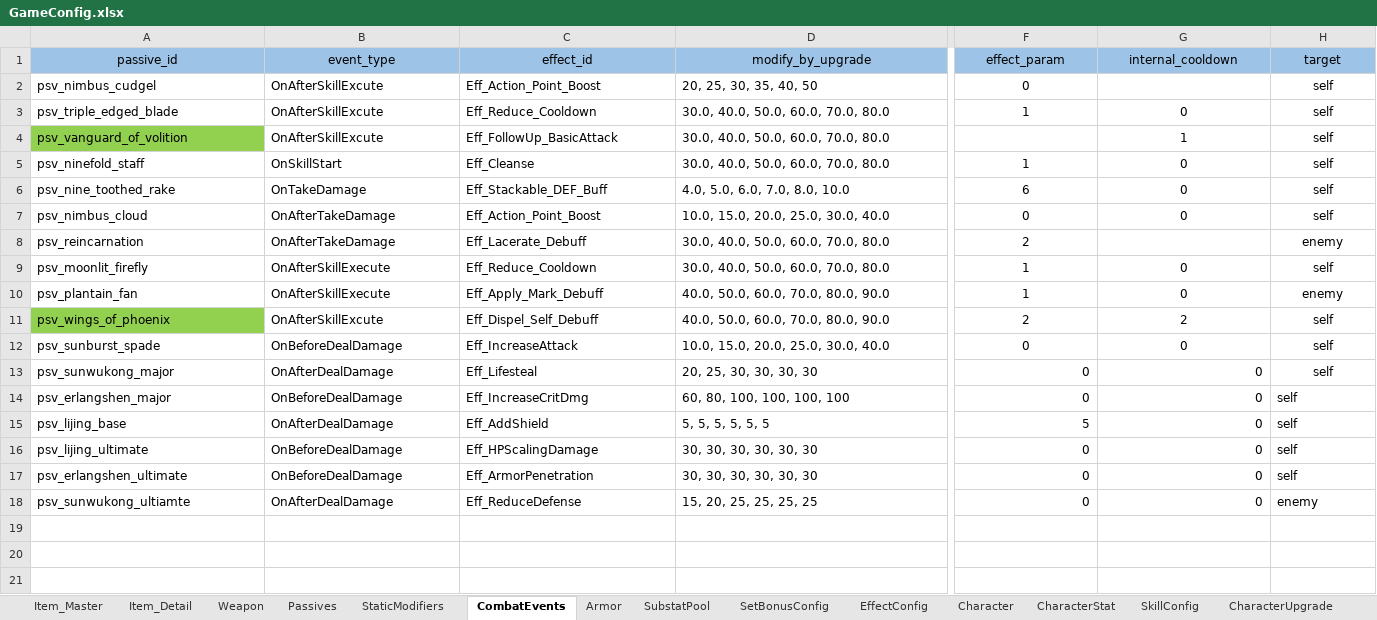
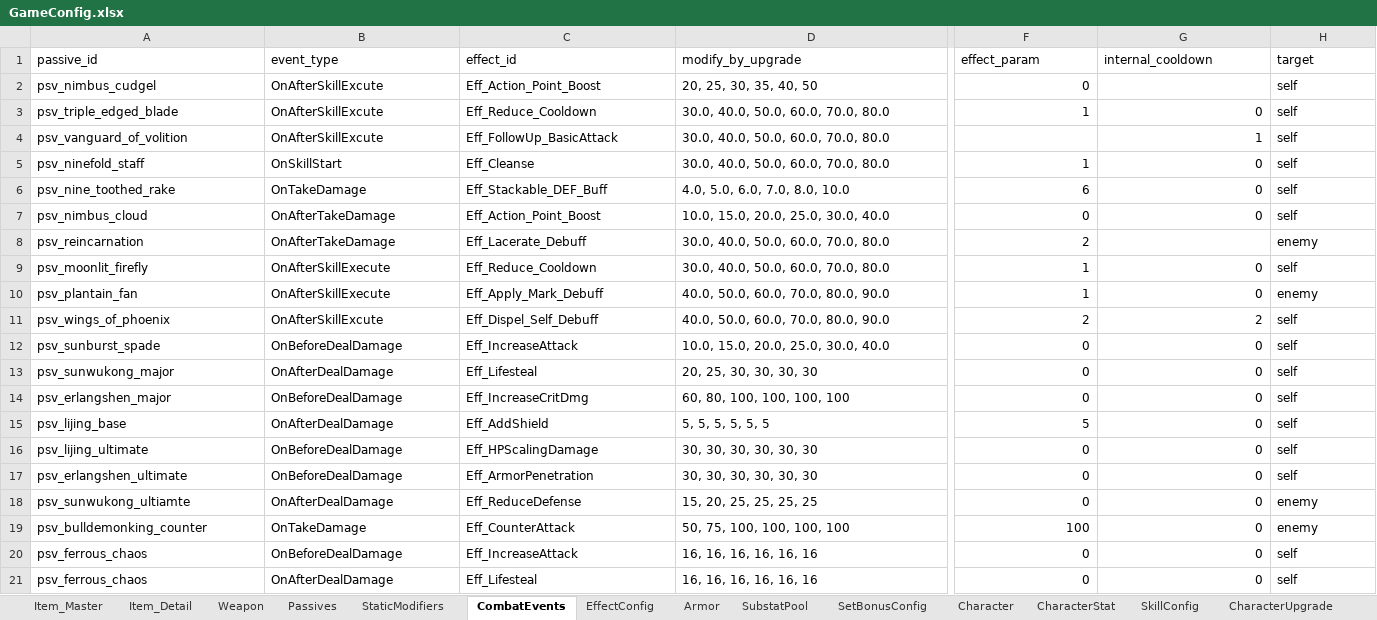
Before and after one commit to NhacPhi/MyTemplate, an Excel workbook: Tool/data/GameConfig.xlsx, sheet CombatEvents, drawn as a sheet; only a part is shown, gaps mark what is left out; values as stored, in another font and other column widths than the file's, no borders; rows hold the shown columns only; the diff covers the shown part only; the diff names each change by its address in the sheet, - before the commit and + after, or states it on an @@ line.

```diff
--- a/Tool/data/GameConfig.xlsx (sheet CombatEvents)
+++ b/Tool/data/GameConfig.xlsx (sheet CombatEvents)
@@ sheet tab order changed: Item_Master | Item_Detail | Weapon | Passives | StaticModifiers | CombatEvents | EffectConfig | Armor | SubstatPool | SetBonusConfig | Character | CharacterStat | SkillConfig | CharacterUpgrade @@
@@ A1:H1 fill: #9DC3E6 → none, alignment: center → left @@
-F2 alignment: center
+F2 alignment: right
-H2:H13 alignment: center
+H2:H13 alignment: left
-F3:G3 alignment: center
+F3:G3 alignment: right
-A4 fill: #92D050
+A4 fill: none
-G4 alignment: center
+G4 alignment: right
-F5:G7 alignment: center
+F5:G7 alignment: right
-F8 alignment: center
+F8 alignment: right
-F9:G12 alignment: center
+F9:G12 alignment: right
-A11 fill: #92D050
+A11 fill: none
+row 19: psv_bulldemonking_counter | OnTakeDamage | Eff_CounterAttack | 50, 75, 100, 100, 100, 100 | 100 | 0 | enemy
+row 20: psv_ferrous_chaos | OnBeforeDealDamage | Eff_IncreaseAttack | 16, 16, 16, 16, 16, 16 | 0 | 0 | self
+row 21: psv_ferrous_chaos | OnAfterDealDamage | Eff_Lifesteal | 16, 16, 16, 16, 16, 16 | 0 | 0 | self
```
Also changed, not shown: cell formats elsewhere in this sheet, sheet ExpCurvesConfig, sheet CharacterStat, sheet CharacterUpgrade, sheet StaticModifiers, sheet EffectConfig, sheet Weapon, 4 more sheets, Tool/data/Localizations.xlsx, 51 other files.
